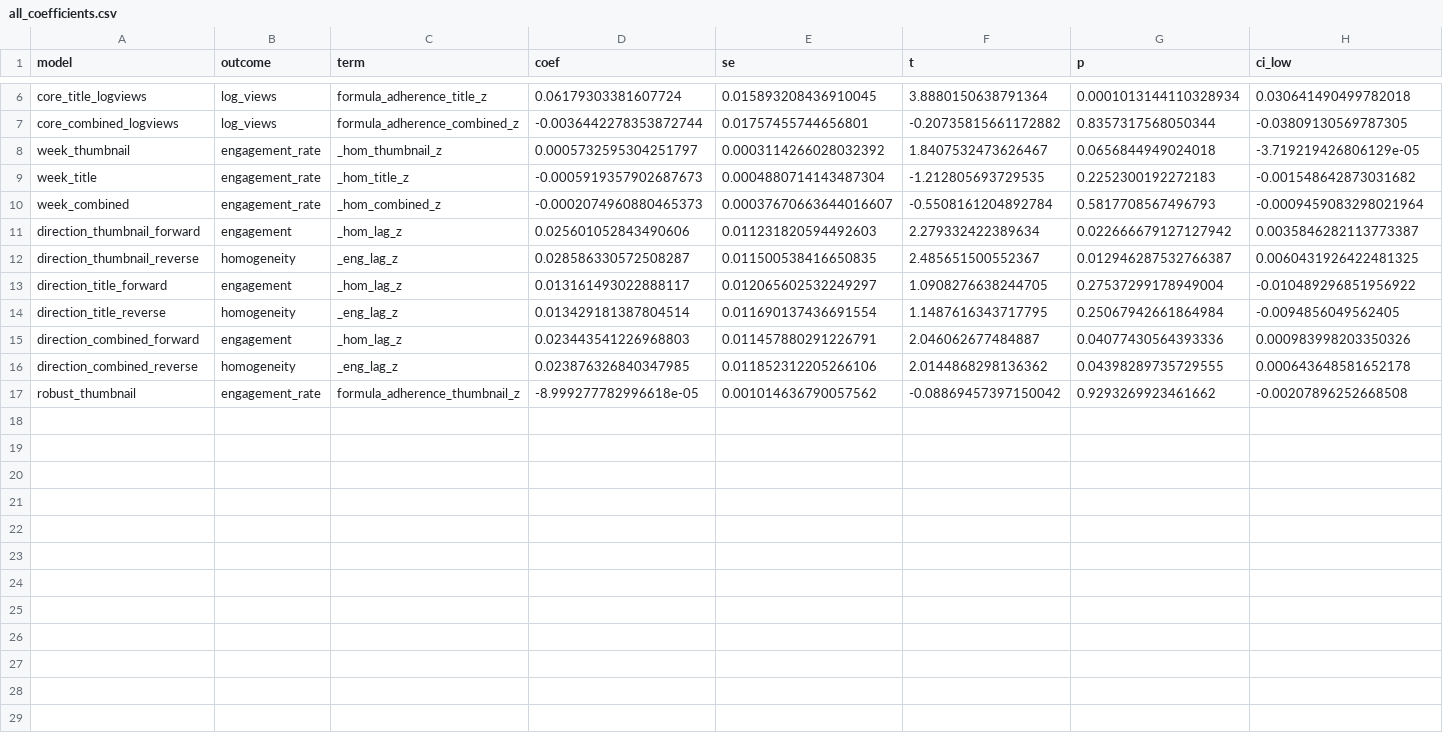
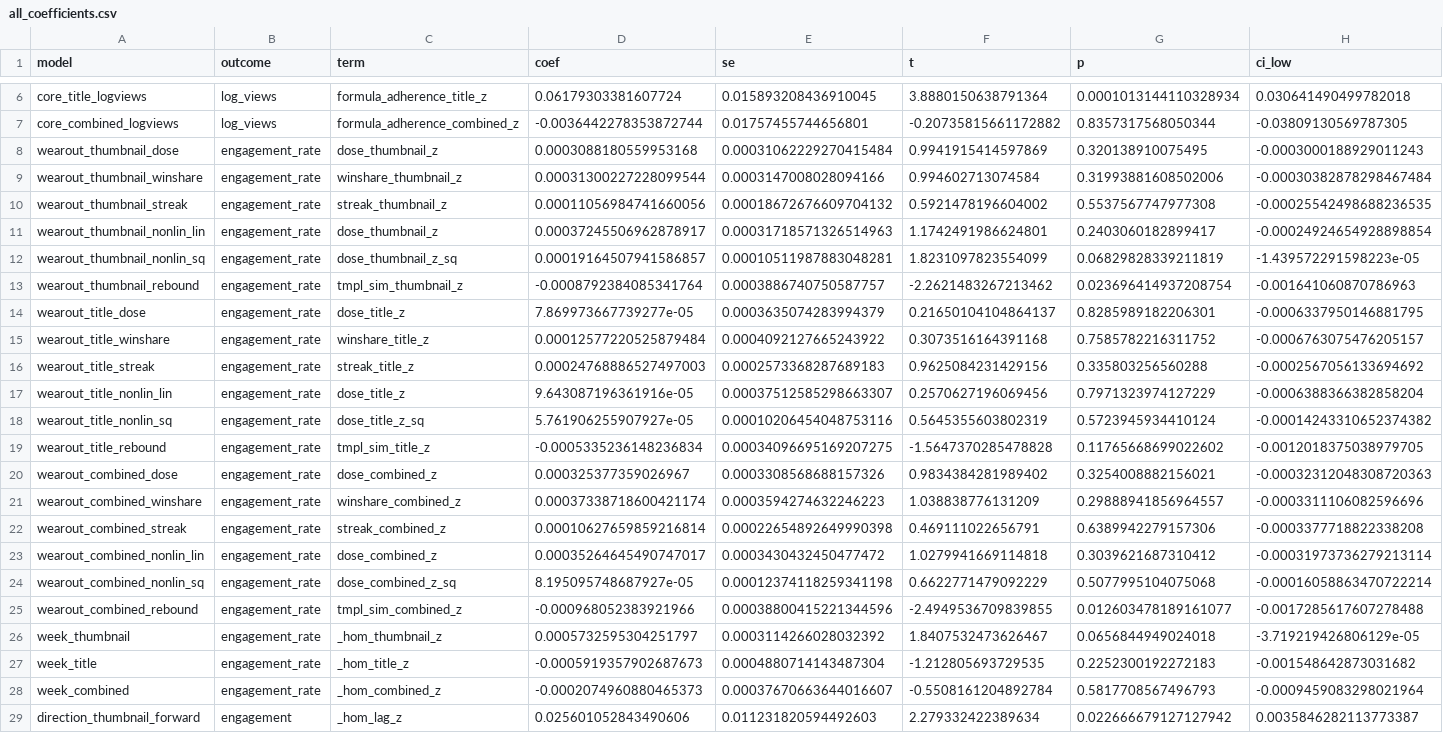
Before and after one commit to BrightonCoding/study1, a CSV file: outputs/tables/all_coefficients.csv, drawn as a sheet; only a part is shown, gaps mark what is left out; the shorter side is filled out with more unchanged rows; rows hold the shown columns only; the diff names each change by its address in the sheet, - before the commit and + after, or states it on an @@ line.

```diff
--- a/outputs/tables/all_coefficients.csv
+++ b/outputs/tables/all_coefficients.csv
+row 8: wearout_thumbnail_dose | engagement_rate | dose_thumbnail_z | 0.0003088180559953168 | 0.00031062229270415484 | 0.9941915414597869 | 0.320138910075495 | -0.0003000188929011243
+row 9: wearout_thumbnail_winshare | engagement_rate | winshare_thumbnail_z | 0.00031300227228099544 | 0.0003147008028094166 | 0.994602713074584 | 0.31993881608502006 | -0.00030382878298467484
+row 10: wearout_thumbnail_streak | engagement_rate | streak_thumbnail_z | 0.00011056984741660056 | 0.00018672676609704132 | 0.5921478196604002 | 0.5537567747977308 | -0.00025542498688236535
+row 11: wearout_thumbnail_nonlin_lin | engagement_rate | dose_thumbnail_z | 0.00037245506962878917 | 0.00031718571326514963 | 1.1742491986624801 | 0.2403060182899417 | -0.00024924654928898854
+row 12: wearout_thumbnail_nonlin_sq | engagement_rate | dose_thumbnail_z_sq | 0.00019164507941586857 | 0.00010511987883048281 | 1.8231097823554099 | 0.06829828339211819 | -1.439572291598223e-05
+row 13: wearout_thumbnail_rebound | engagement_rate | tmpl_sim_thumbnail_z | -0.0008792384085341764 | 0.0003886740750587757 | -2.2621483267213462 | 0.023696414937208754 | -0.001641060870786963
+row 14: wearout_title_dose | engagement_rate | dose_title_z | 7.869973667739277e-05 | 0.0003635074283994379 | 0.21650104104864137 | 0.8285989182206301 | -0.0006337950146881795
+row 15: wearout_title_winshare | engagement_rate | winshare_title_z | 0.00012577220525879484 | 0.0004092127665243922 | 0.3073516164391168 | 0.7585782216311752 | -0.0006763075476205157
+row 16: wearout_title_streak | engagement_rate | streak_title_z | 0.00024768886527497003 | 0.0002573368287689183 | 0.9625084231429156 | 0.335803256560288 | -0.0002567056133694692
+row 17: wearout_title_nonlin_lin | engagement_rate | dose_title_z | 9.643087196361916e-05 | 0.00037512585298663307 | 0.2570627196069456 | 0.7971323974127229 | -0.0006388366382858204
+row 18: wearout_title_nonlin_sq | engagement_rate | dose_title_z_sq | 5.761906255907927e-05 | 0.00010206454048753116 | 0.5645355603802319 | 0.5723945934410124 | -0.00014243310652374382
+row 19: wearout_title_rebound | engagement_rate | tmpl_sim_title_z | -0.0005335236148236834 | 0.00034096695169207275 | -1.5647370285478828 | 0.11765668699022602 | -0.0012018375038979705
+row 20: wearout_combined_dose | engagement_rate | dose_combined_z | 0.000325377359026967 | 0.0003308568688157326 | 0.9834384281989402 | 0.3254008882156021 | -0.00032312048308720363
+row 21: wearout_combined_winshare | engagement_rate | winshare_combined_z | 0.00037338718600421174 | 0.0003594274632246223 | 1.038838776131209 | 0.29888941856964557 | -0.0003311106082596696
+row 22: wearout_combined_streak | engagement_rate | streak_combined_z | 0.00010627659859216814 | 0.00022654892649990398 | 0.469111022656791 | 0.6389942279157306 | -0.0003377718822338208
+row 23: wearout_combined_nonlin_lin | engagement_rate | dose_combined_z | 0.00035264645490747017 | 0.0003430432450477472 | 1.0279941669114818 | 0.3039621687310412 | -0.00031973736279213114
+row 24: wearout_combined_nonlin_sq | engagement_rate | dose_combined_z_sq | 8.195095748687927e-05 | 0.00012374118259341198 | 0.6622771479092229 | 0.5077995104075068 | -0.00016058863470722214
+row 25: wearout_combined_rebound | engagement_rate | tmpl_sim_combined_z | -0.000968052383921966 | 0.00038800415221344596 | -2.4949536709839855 | 0.012603478189161077 | -0.0017285617607278488
```
Also changed, not shown: 51 other files.
